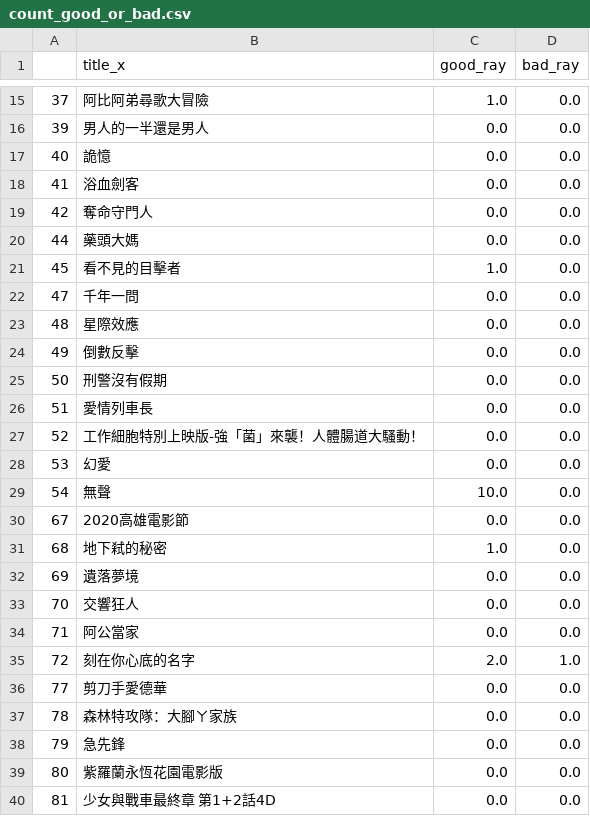
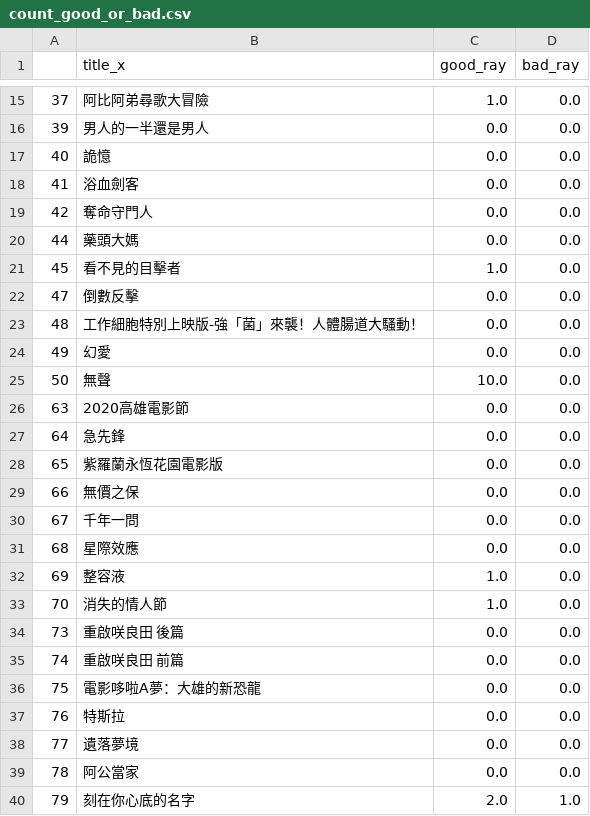
Before and after one commit to thomas5566/yahoo-ptt, a CSV file: crawlmovie/count_good_or_bad.csv, drawn as a sheet; only a part is shown, gaps mark what is left out; the diff covers the shown part only.

```diff
--- a/crawlmovie/count_good_or_bad.csv
+++ b/crawlmovie/count_good_or_bad.csv
@@ -21,20 +21,20 @@
 45,看不見的目擊者,1.0,0.0
-47,千年一問,0.0,0.0
-48,星際效應,0.0,0.0
-49,倒數反擊,0.0,0.0
-50,刑警沒有假期,0.0,0.0
-51,愛情列車長,0.0,0.0
-52,工作細胞特別上映版-強「菌」來襲！人體腸道大騷動！,0.0,0.0
-53,幻愛,0.0,0.0
-54,無聲,10.0,0.0
-67,2020高雄電影節,0.0,0.0
-68,地下弒的秘密,1.0,0.0
-69,遺落夢境,0.0,0.0
-70,交響狂人,0.0,0.0
-71,阿公當家,0.0,0.0
-72,刻在你心底的名字,2.0,1.0
-77,剪刀手愛德華,0.0,0.0
-78,森林特攻隊：大腳ㄚ家族,0.0,0.0
-79,急先鋒,0.0,0.0
-80,紫羅蘭永恆花園電影版,0.0,0.0
-81,少女與戰車最終章 第1+2話4D,0.0,0.0
+47,倒數反擊,0.0,0.0
+48,工作細胞特別上映版-強「菌」來襲！人體腸道大騷動！,0.0,0.0
+49,幻愛,0.0,0.0
+50,無聲,10.0,0.0
+63,2020高雄電影節,0.0,0.0
+64,急先鋒,0.0,0.0
+65,紫羅蘭永恆花園電影版,0.0,0.0
+66,無價之保,0.0,0.0
+67,千年一問,0.0,0.0
+68,星際效應,0.0,0.0
+69,整容液,1.0,0.0
+70,消失的情人節,1.0,0.0
+73,重啟咲良田 後篇,0.0,0.0
+74,重啟咲良田 前篇,0.0,0.0
+75,電影哆啦A夢：大雄的新恐龍,0.0,0.0
+76,特斯拉,0.0,0.0
+77,遺落夢境,0.0,0.0
+78,阿公當家,0.0,0.0
+79,刻在你心底的名字,2.0,1.0
```
Also changed, not shown: 2 added rows, 14 removed rows and 50 edited cells elsewhere in this file, 7 other files.
